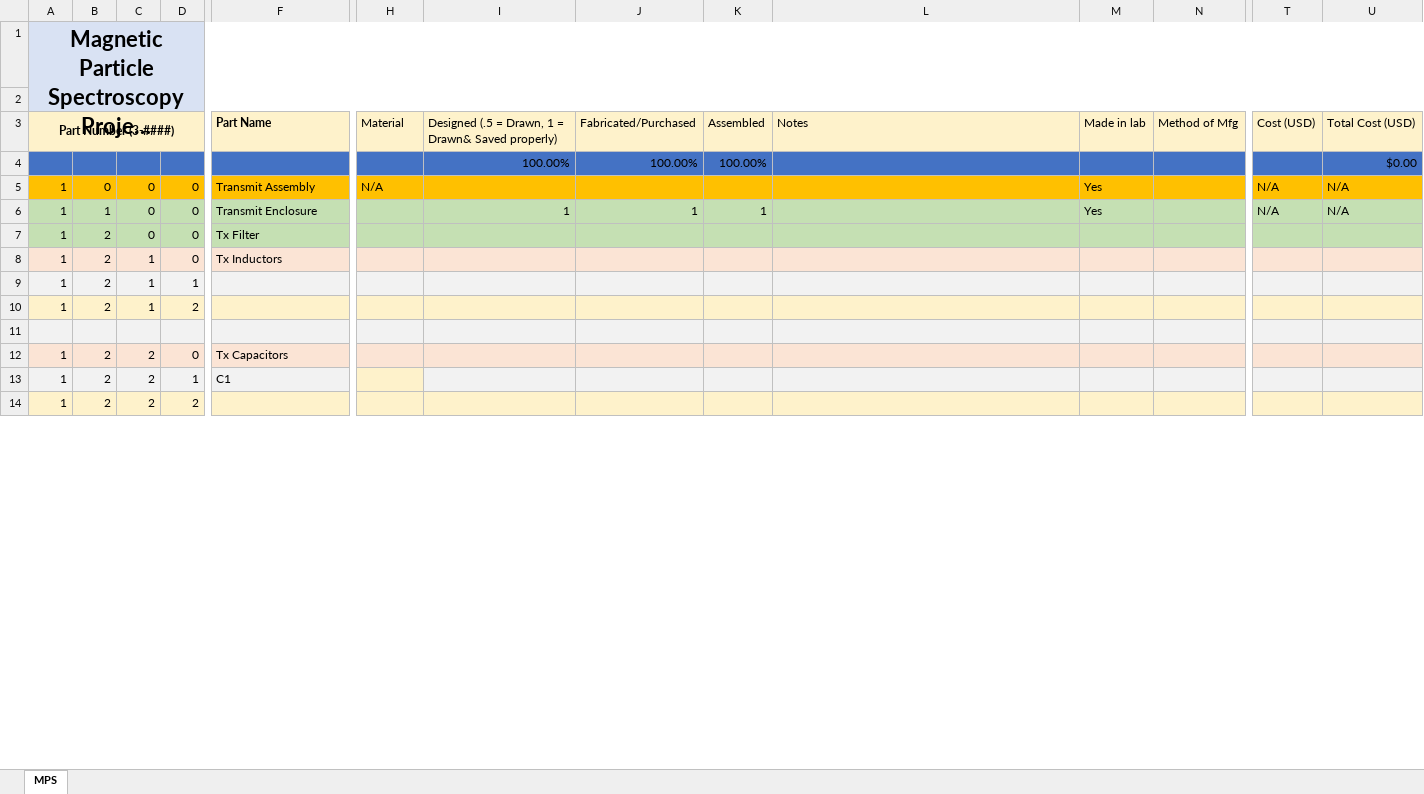
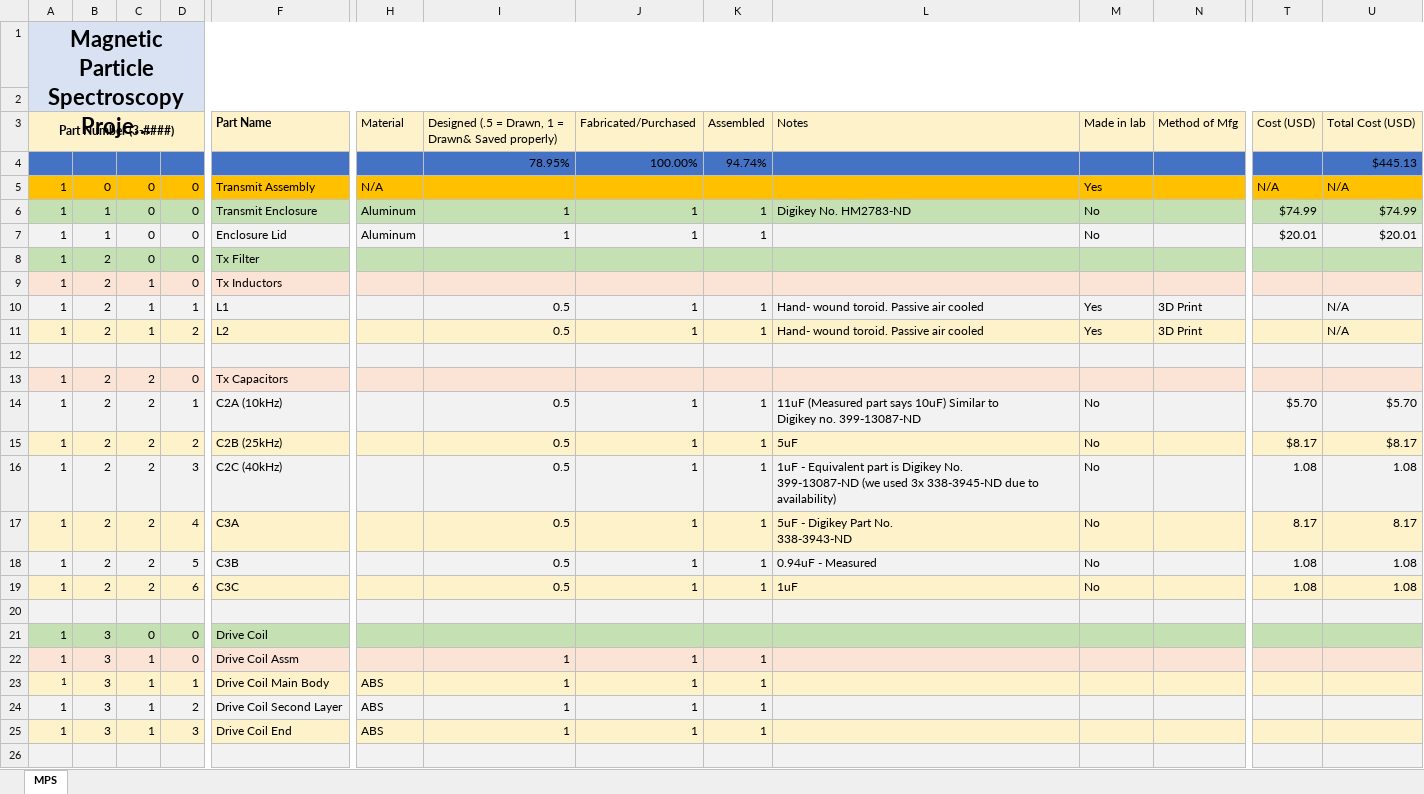
Before and after one commit to OS-MPI/MPS, an Excel workbook: General Documentation/OSMPI Part Management-MPS.xlsx, sheet MPS, drawn as a sheet; only a part is shown, gaps mark what is left out; long unchanged cells end in …; values as stored, in another font and other column widths than the file's, no borders; conditional formats not drawn; removed rows and columns are numbered as before the commit, all else as after; rows hold the shown columns only; ↵ is a line break in a cell; the diff covers the shown part only; the diff names each change by its address in the sheet, - before the commit and + after, or states it on an @@ line.

Commit message:
Updatet_Part sheet

```diff
--- a/General Documentation/OSMPI Part Management-MPS.xlsx (sheet MPS)
+++ b/General Documentation/OSMPI Part Management-MPS.xlsx (sheet MPS)
-row 4:  |  |  |  |  |  | 100.00% | 100.00% | 100.00% |  |  |  |  | $0.00
+row 4:  |  |  |  |  |  | 78.95% | 100.00% | 94.74% |  |  |  |  | $445.13
-H6 (Material): (empty)
+H6 (Material): Aluminum
-L6 (Notes): (empty)
+L6 (Notes): Digikey No. HM2783-ND
-M6 (Made in lab): Yes
+M6 (Made in lab): No
-T6 (Cost (USD)): N/A
+T6 (Cost (USD)): $74.99
-U6 (Total Cost (USD)): N/A
+U6 (Total Cost (USD)): $74.99
+row 7: 1 | 1 | 0 | 0 | Enclosure Lid | Aluminum | 1 | 1 | 1 |  | No |  | $20.01 | $20.01
-F10 (Part Name): (empty)
+F10 (Part Name): L1
-I10:I11: (empty)
+I10:I11: 0.5
-J10:J11 (Fabricated/Purchased): (empty)
+J10:J11 (Fabricated/Purchased): 1
-K10:K11 (Assembled): (empty)
+K10:K11 (Assembled): 1
-L10:L11 (Notes): (empty)
+L10:L11 (Notes): Hand- wound toroid. Passive air cooled
-M10:M11 (Made in lab): (empty)
+M10:M11 (Made in lab): Yes
-N10:N11 (Method of Mfg): (empty)
+N10:N11 (Method of Mfg): 3D Print
-U10:U11 (Total Cost (USD)): (empty)
+U10:U11 (Total Cost (USD)): N/A
-F11 (Part Name): (empty)
+F11 (Part Name): L2
+row 14: 1 | 2 | 2 | 1 | C2A (10kHz) |  | 0.5 | 1 | 1 | 11uF (Measured part says 10uF) Similar to ↵ Digikey no. 399-13087-ND | No |  | $5.70 | $5.70
+row 15: 1 | 2 | 2 | 2 | C2B (25kHz) |  | 0.5 | 1 | 1 | 5uF | No |  | $8.17 | $8.17
+row 16: 1 | 2 | 2 | 3 | C2C (40kHz) |  | 0.5 | 1 | 1 | 1uF - Equivalent part is Digikey No. ↵ 399-13087-ND (we used 3x 338-3945-ND due to availability) | No |  | 1.08 | 1.08
+row 17: 1 | 2 | 2 | 4 | C3A |  | 0.5 | 1 | 1 | 5uF - Digikey Part No. ↵ 338-3943-ND | No |  | 8.17 | 8.17
+row 18: 1 | 2 | 2 | 5 | C3B |  | 0.5 | 1 | 1 | 0.94uF - Measured | No |  | 1.08 | 1.08
+row 19: 1 | 2 | 2 | 6 | C3C |  | 0.5 | 1 | 1 | 1uF | No |  | 1.08 | 1.08
-row 20: 1 | 2 | 2 | 1 | C1
+row 20: (empty)
-H20 fill: #FEF2CB
+H20 fill: #F2F2F2
+row 21: 1 | 3 | 0 | 0 | Drive Coil
+row 22: 1 | 3 | 1 | 0 | Drive Coil Assm |  | 1 | 1 | 1
+row 23: 1 | 3 | 1 | 1 | Drive Coil Main Body | ABS | 1 | 1 | 1
+row 24: 1 | 3 | 1 | 2 | Drive Coil Second Layer | ABS | 1 | 1 | 1
+row 25: 1 | 3 | 1 | 3 | Drive Coil End | ABS | 1 | 1 | 1
-row 26: 1 | 2 | 2 | 2
+row 26: (empty)
-A26:U26 fill: #FEF2CB
+A26:U26 fill: #F2F2F2
```
Also changed, not shown: 40 added rows, 3 removed rows, 30 edited cells and cell formats elsewhere in this sheet, formulas that keep their value.
